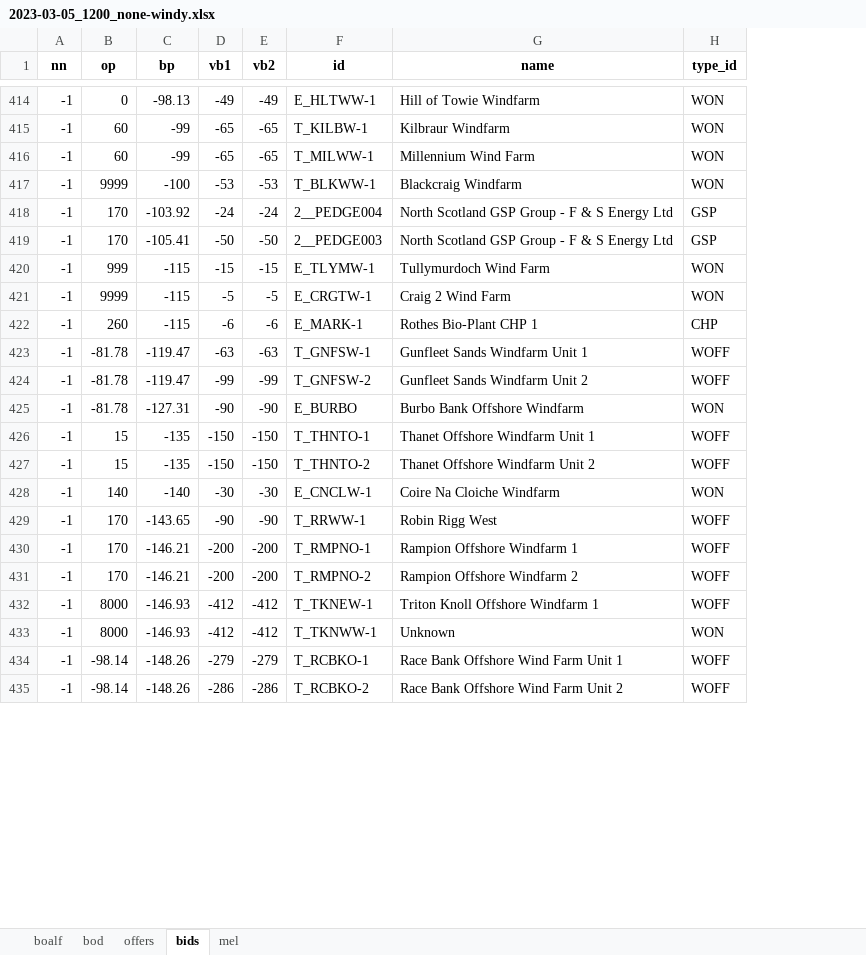
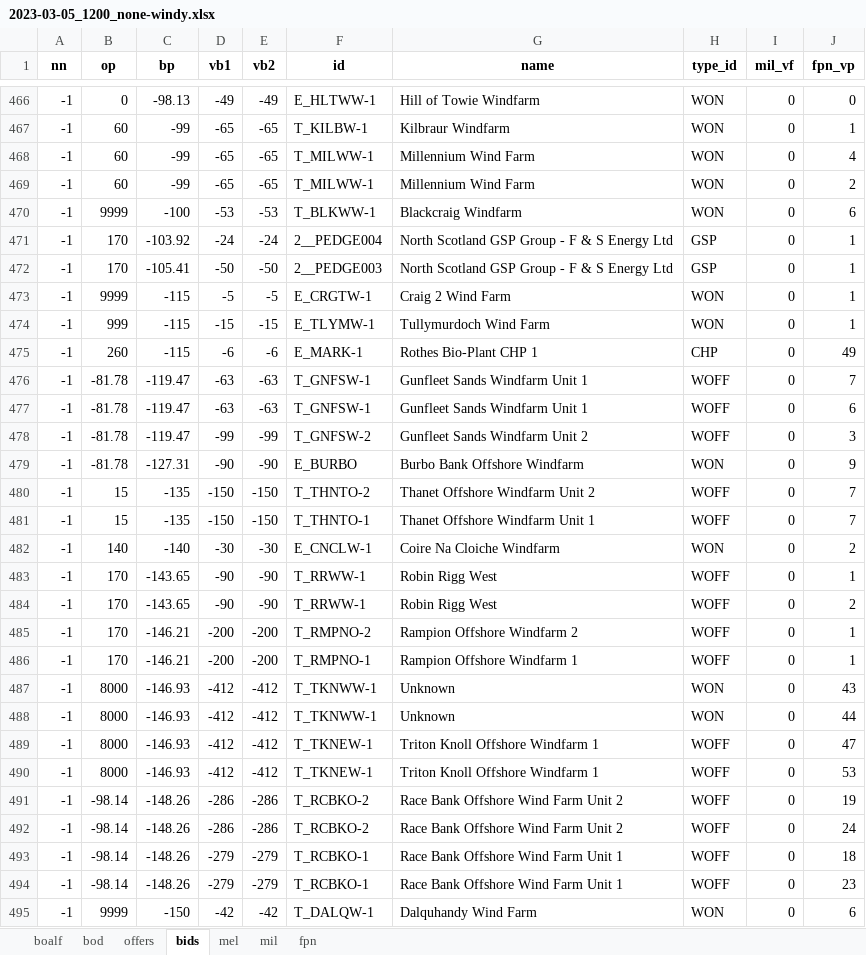
Before and after one commit to 0IMT0/BM_Project, an Excel workbook: 2023-03-05_1200_none-windy.xlsx, sheet bids, drawn as a sheet; only a part is shown, gaps mark what is left out; values as stored, in another font and other column widths than the file's, no borders; the diff covers the shown part only; the diff names each change by its address in the sheet, - before the commit and + after, or states it on an @@ line.

```diff
--- a/2023-03-05_1200_none-windy.xlsx (sheet bids)
+++ b/2023-03-05_1200_none-windy.xlsx (sheet bids)
+sheet tab: mil
+sheet tab: fpn
+column I (mil_vf), rows 466-468: all 0; rows 470-472: all 0; rows 474-475: 0 | 0; rows 477-479: all 0; rows 481-483: all 0; row 486: 0; row 489: 0; row 493: 0
+column J (fpn_vp), rows 466-468: 0 | 1 | 4; rows 470-472: 6 | 1 | 1; rows 474-475: 1 | 49; rows 477-479: 6 | 3 | 9; rows 481-483: 7 | 2 | 1; row 486: 1; row 489: 47; row 493: 18
+row 469: -1 | 60 | -99 | -65 | -65 | T_MILWW-1 | Millennium Wind Farm | WON | 0 | 2
@@ row 421 moved to row 473: -1 @@
+row 476: -1 | -81.78 | -119.47 | -63 | -63 | T_GNFSW-1 | Gunfleet Sands Windfarm Unit 1 | WOFF | 0 | 7
@@ row 427 moved to row 480: -1 @@
+row 484: -1 | 170 | -143.65 | -90 | -90 | T_RRWW-1 | Robin Rigg West | WOFF | 0 | 2
@@ row 431 moved to row 485: -1 @@
@@ row 433 moved to row 487: -1 @@
+row 488: -1 | 8000 | -146.93 | -412 | -412 | T_TKNWW-1 | Unknown | WON | 0 | 44
+row 490: -1 | 8000 | -146.93 | -412 | -412 | T_TKNEW-1 | Triton Knoll Offshore Windfarm 1 | WOFF | 0 | 53
@@ row 435 moved to row 491: -1 @@
+row 492: -1 | -98.14 | -148.26 | -286 | -286 | T_RCBKO-2 | Race Bank Offshore Wind Farm Unit 2 | WOFF | 0 | 24
+row 494: -1 | -98.14 | -148.26 | -279 | -279 | T_RCBKO-1 | Race Bank Offshore Wind Farm Unit 1 | WOFF | 0 | 23
@@ row 439 moved to row 495: -1 @@
```
Also changed, not shown: 83 added rows and 273 moved rows elsewhere in this sheet, sheet offers, sheet mel, sheet bod, 2023-09-27_1200_windy.xlsx, 2 other files.
